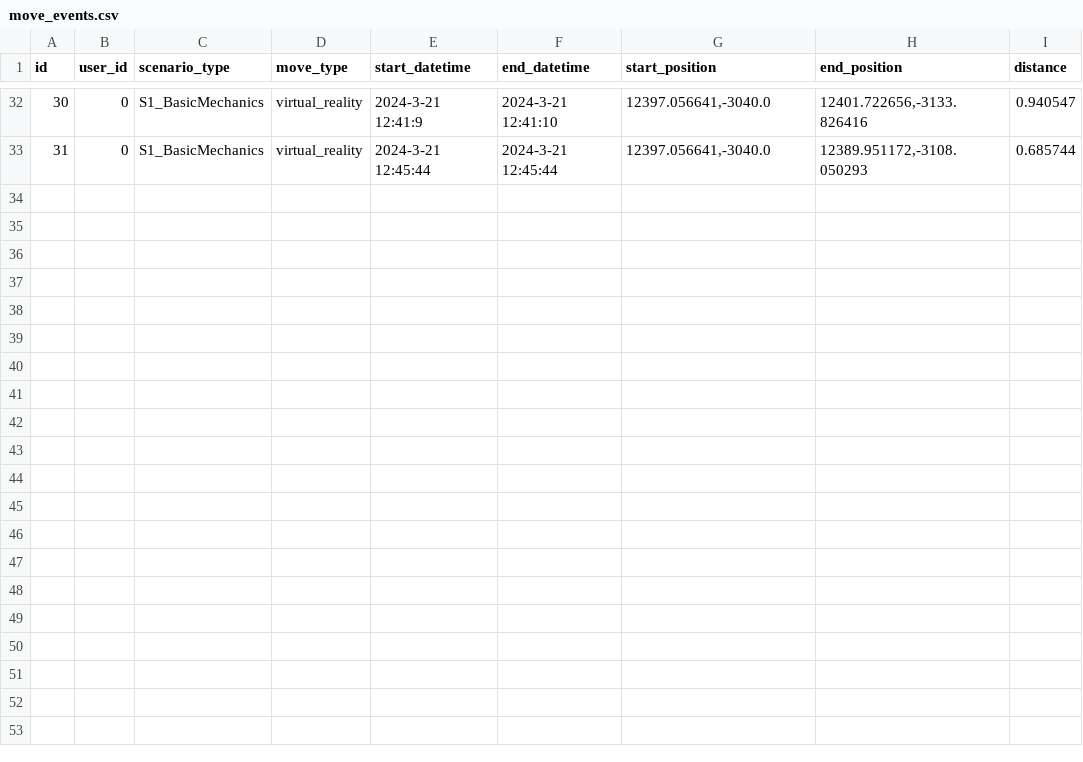
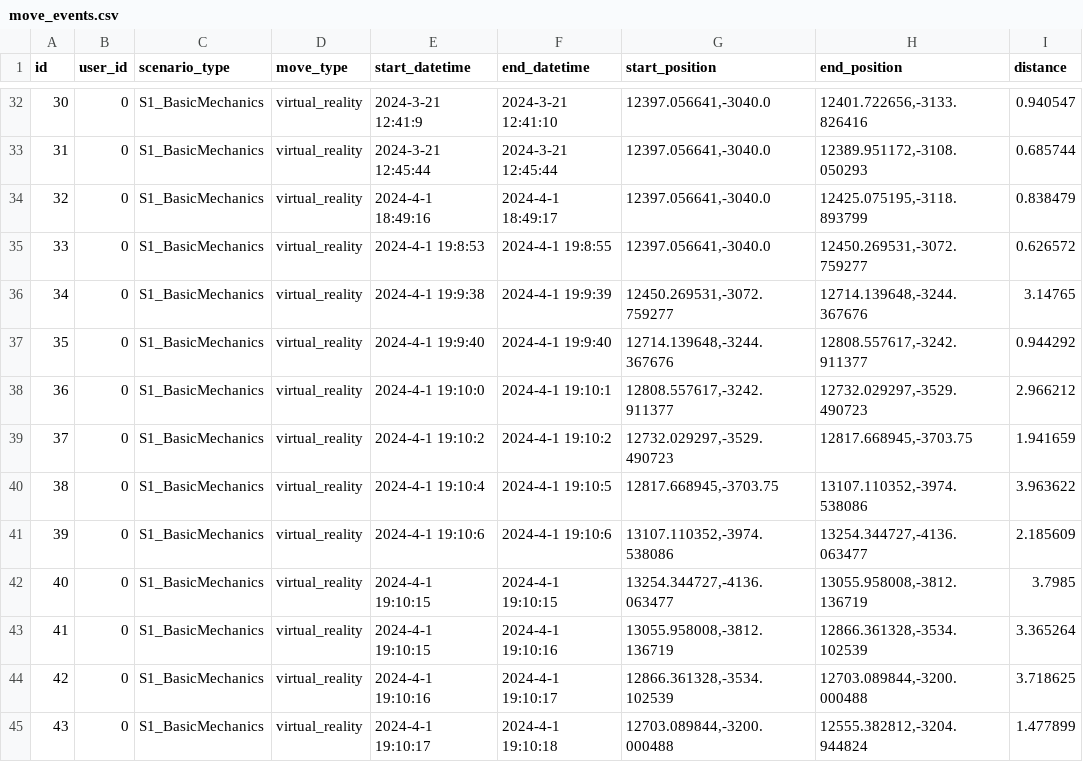
Before and after one commit to NILGroup/TFG-2223-InteraccionVR, a CSV file: RadiationRoom/Unreal/Saved/database/move_events.csv, drawn as a sheet; only a part is shown, gaps mark what is left out; the diff names each change by its address in the sheet, - before the commit and + after, or states it on an @@ line.

Commit message:
porron de cosas de database

```diff
--- a/RadiationRoom/Unreal/Saved/database/move_events.csv
+++ b/RadiationRoom/Unreal/Saved/database/move_events.csv
+row 34: 32 | 0 | S1_BasicMechanics | virtual_reality | 2024-4-1 18:49:16 | 2024-4-1 18:49:17 | 12397.056641,-3040.0 | 12425.075195,-3118.893799 | 0.838479
+row 35: 33 | 0 | S1_BasicMechanics | virtual_reality | 2024-4-1 19:8:53 | 2024-4-1 19:8:55 | 12397.056641,-3040.0 | 12450.269531,-3072.759277 | 0.626572
+row 36: 34 | 0 | S1_BasicMechanics | virtual_reality | 2024-4-1 19:9:38 | 2024-4-1 19:9:39 | 12450.269531,-3072.759277 | 12714.139648,-3244.367676 | 3.14765
+row 37: 35 | 0 | S1_BasicMechanics | virtual_reality | 2024-4-1 19:9:40 | 2024-4-1 19:9:40 | 12714.139648,-3244.367676 | 12808.557617,-3242.911377 | 0.944292
+row 38: 36 | 0 | S1_BasicMechanics | virtual_reality | 2024-4-1 19:10:0 | 2024-4-1 19:10:1 | 12808.557617,-3242.911377 | 12732.029297,-3529.490723 | 2.966212
+row 39: 37 | 0 | S1_BasicMechanics | virtual_reality | 2024-4-1 19:10:2 | 2024-4-1 19:10:2 | 12732.029297,-3529.490723 | 12817.668945,-3703.75 | 1.941659
+row 40: 38 | 0 | S1_BasicMechanics | virtual_reality | 2024-4-1 19:10:4 | 2024-4-1 19:10:5 | 12817.668945,-3703.75 | 13107.110352,-3974.538086 | 3.963622
+row 41: 39 | 0 | S1_BasicMechanics | virtual_reality | 2024-4-1 19:10:6 | 2024-4-1 19:10:6 | 13107.110352,-3974.538086 | 13254.344727,-4136.063477 | 2.185609
+row 42: 40 | 0 | S1_BasicMechanics | virtual_reality | 2024-4-1 19:10:15 | 2024-4-1 19:10:15 | 13254.344727,-4136.063477 | 13055.958008,-3812.136719 | 3.7985
+row 43: 41 | 0 | S1_BasicMechanics | virtual_reality | 2024-4-1 19:10:15 | 2024-4-1 19:10:16 | 13055.958008,-3812.136719 | 12866.361328,-3534.102539 | 3.365264
+row 44: 42 | 0 | S1_BasicMechanics | virtual_reality | 2024-4-1 19:10:16 | 2024-4-1 19:10:17 | 12866.361328,-3534.102539 | 12703.089844,-3200.000488 | 3.718625
+row 45: 43 | 0 | S1_BasicMechanics | virtual_reality | 2024-4-1 19:10:17 | 2024-4-1 19:10:18 | 12703.089844,-3200.000488 | 12555.382812,-3204.944824 | 1.477899
```
Also changed, not shown: RadiationRoom/Unreal/Saved/database/gameplay_events.csv, 24 other files.
